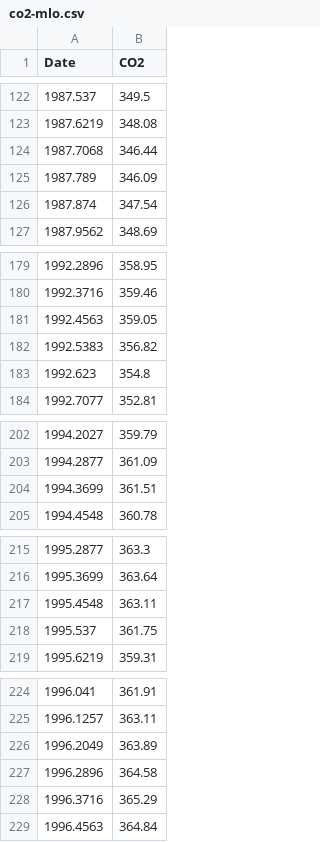
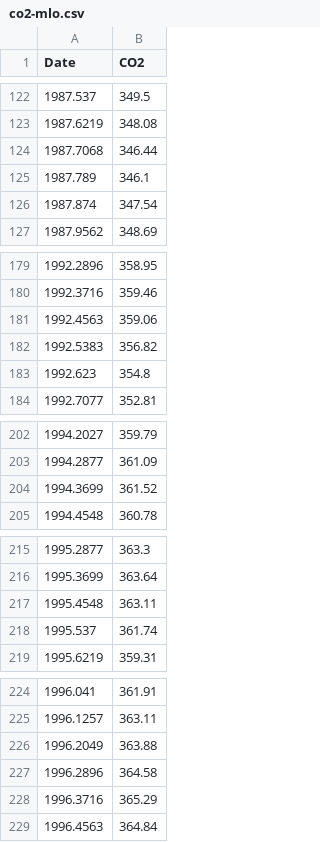
Before and after one commit to theecanmole/Baring-Head-carbon-dioxide, a CSV file: co2-mlo.csv, drawn as a sheet; only a part is shown, gaps mark what is left out; the diff covers the shown part only.

```diff
--- a/co2-mlo.csv
+++ b/co2-mlo.csv
@@ -124,3 +124,3 @@
 1987.7068,346.44
-1987.789,346.09
+1987.789,346.1
 1987.874,347.54
@@ -180,3 +180,3 @@
 1992.3716,359.46
-1992.4563,359.05
+1992.4563,359.06
 1992.5383,356.82
@@ -203,3 +203,3 @@
 1994.2877,361.09
-1994.3699,361.51
+1994.3699,361.52
 1994.4548,360.78
@@ -217,3 +217,3 @@
 1995.4548,363.11
-1995.537,361.75
+1995.537,361.74
 1995.6219,359.31
@@ -225,3 +225,3 @@
 1996.1257,363.11
-1996.2049,363.89
+1996.2049,363.88
 1996.2896,364.58
```
Also changed, not shown: 12 added rows and 18 edited cells elsewhere in this file, co2-bhd.csv, co2_mlo.csv, 4 other files.
